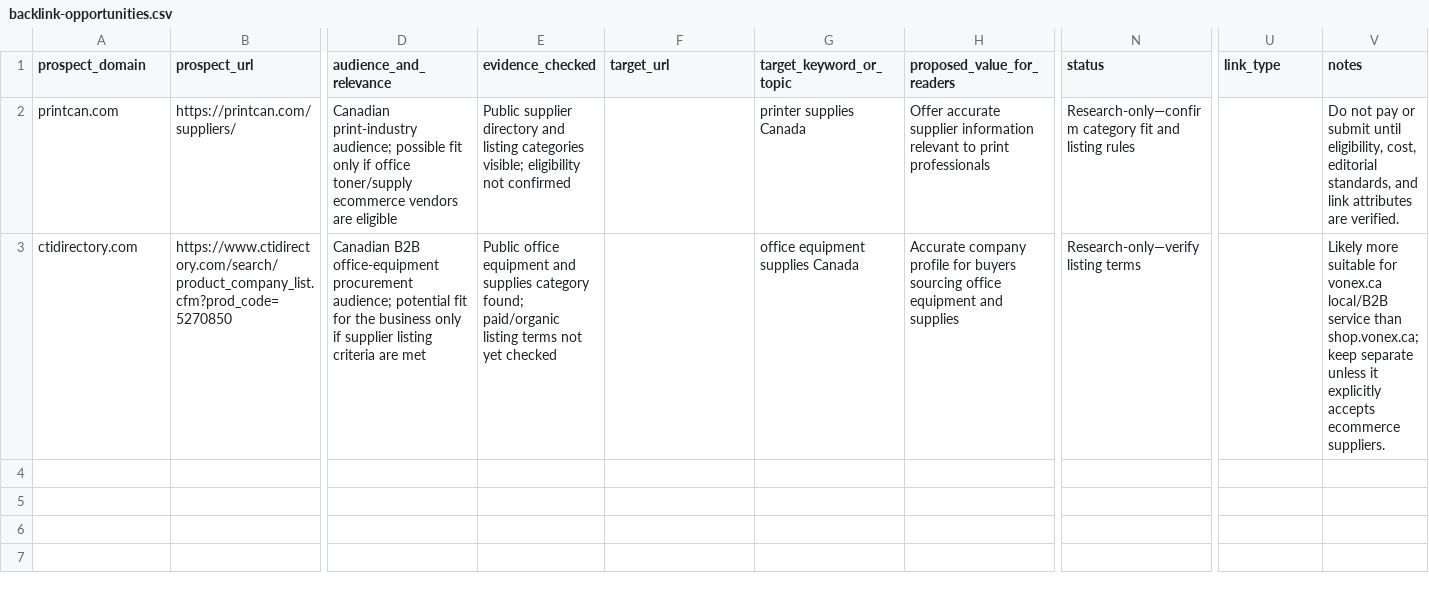
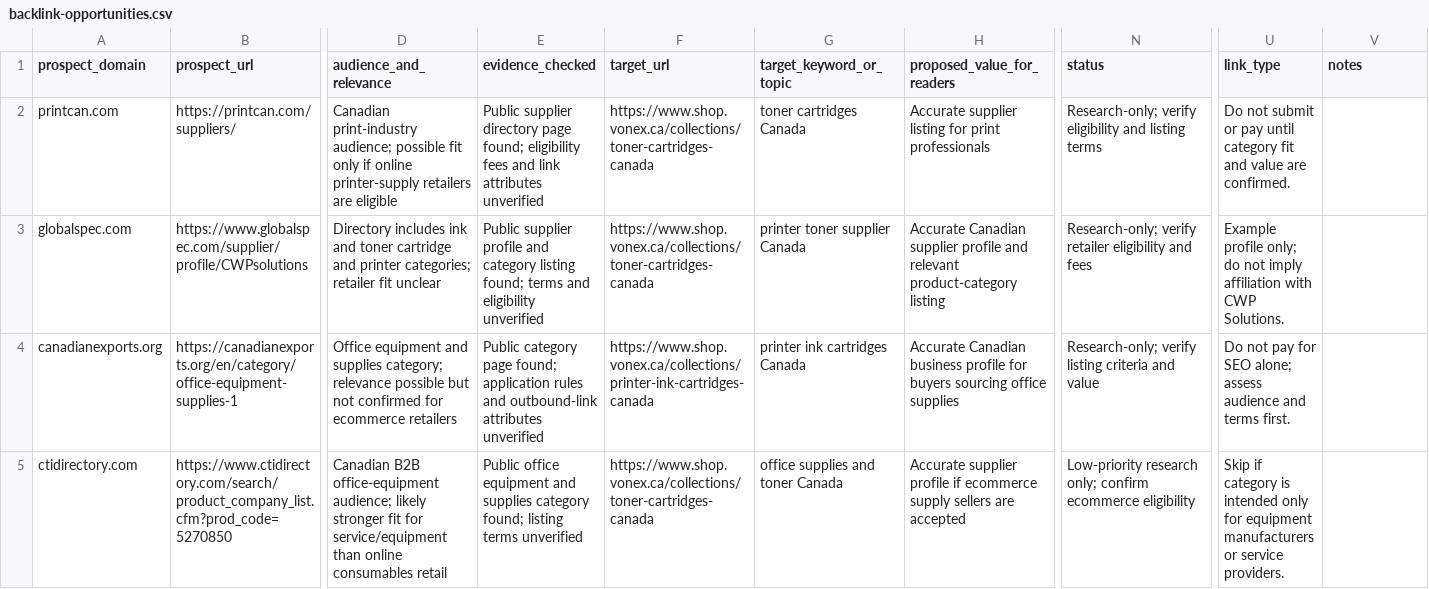
Before and after one commit to vonexservice/Online-, a CSV file: data/backlink-opportunities.csv, drawn as a sheet; only a part is shown, gaps mark what is left out; addresses are those after the commit; rows hold the shown columns only; the diff names each change by its address in the sheet, - before the commit and + after, or states it on an @@ line.

Commit message:
Add shop-specific backlink prospect research

```diff
--- a/data/backlink-opportunities.csv
+++ b/data/backlink-opportunities.csv
-D2 (audience_and_relevance): …only if office toner/supply ecommerce vendors are eligible
+D2 (audience_and_relevance): …only if online printer-supply retailers are eligible
-E2 (evidence_checked): …supplier directory and listing categories visible; eligibility not confirmed
+E2 (evidence_checked): …supplier directory page found; eligibility fees and link attributes unverified
-F2 (target_url): (empty)
+F2 (target_url): https://www.shop.vonex.ca/collections/toner-cartridges-canada
-G2 (target_keyword_or_topic): printer supplies Canada
+G2 (target_keyword_or_topic): toner cartridges Canada
-H2 (proposed_value_for_readers): Offer accurate supplier information relevant to print professionals
+H2 (proposed_value_for_readers): Accurate supplier listing for print professionals
-N2 (status): Research-only—confirm category fit and listing rules
+N2 (status): Research-only; verify eligibility and listing terms
-U2 (link_type): (empty)
+U2 (link_type): Do not submit or pay until category fit and value are confirmed.
-V2 (notes): Do not pay or submit until eligibility, cost, editorial standards, and link attributes are verified.
+V2 (notes): (empty)
+row 3: globalspec.com | https://www.globalspec.com/supplier/profile/CWPsolutions | Directory includes ink and toner cartridge and printer categories; retailer fit unclear | Public supplier profile and category listing found; terms and eligibility unverified | https://www.shop.vonex.ca/collections/toner-cartridges-canada | printer toner supplier Canada | Accurate Canadian supplier profile and relevant product-category listing | Research-only; verify retailer eligibility and fees | Example profile only; do not imply affiliation with CWP Solutions.
+row 4: canadianexports.org | https://canadianexports.org/en/category/office-equipment-supplies-1 | Office equipment and supplies category; relevance possible but not confirmed for ecommerce retailers | Public category page found; application rules and outbound-link attributes unverified | https://www.shop.vonex.ca/collections/printer-ink-cartridges-canada | printer ink cartridges Canada | Accurate Canadian business profile for buyers sourcing office supplies | Research-only; verify listing criteria and value | Do not pay for SEO alone; assess audience and terms first.
-D5 (audience_and_relevance): …B2B office-equipment procurement audience; potential fit for the business only if supplier listing criteria are met
+D5 (audience_and_relevance): …B2B office-equipment audience; likely stronger fit for service/equipment than online consumables retail
-E5 (evidence_checked): …category found; paid/organic listing terms not yet checked
+E5 (evidence_checked): …category found; listing terms unverified
-F5 (target_url): (empty)
+F5 (target_url): https://www.shop.vonex.ca/collections/toner-cartridges-canada
-G5 (target_keyword_or_topic): office equipment supplies Canada
+G5 (target_keyword_or_topic): office supplies and toner Canada
-H5 (proposed_value_for_readers): Accurate company profile for buyers sourcing office equipment and supplies
+H5 (proposed_value_for_readers): Accurate supplier profile if ecommerce supply sellers are accepted
-N5 (status): Research-only—verify listing terms
+N5 (status): Low-priority research only; confirm ecommerce eligibility
-U5 (link_type): (empty)
+U5 (link_type): Skip if category is intended only for equipment manufacturers or service providers.
-V5 (notes): Likely more suitable for vonex.ca local/B2B service than shop.vonex.ca; keep separate unless it explicitly accepts ecommerce suppliers.
+V5 (notes): (empty)
```
